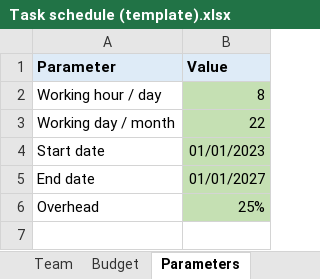
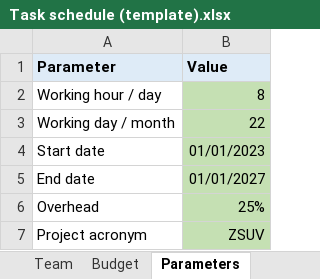
Before and after one commit to protw/finplan, an Excel workbook: data/Task schedule (template).xlsx, sheet Parameters, drawn as a sheet; values as stored, in another font and other column widths than the file's, no borders; the diff names each change by its address in the sheet, - before the commit and + after, or states it on an @@ line.

```diff
--- a/data/Task schedule (template).xlsx (sheet Parameters)
+++ b/data/Task schedule (template).xlsx (sheet Parameters)
+row 7: Project acronym | ZSUV
```
Also changed, not shown: data/Task schedule (template)_finplan.xlsx, 5 other files.
